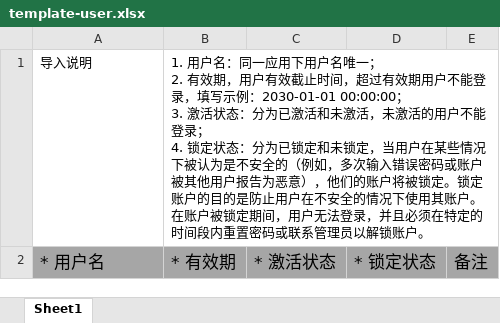
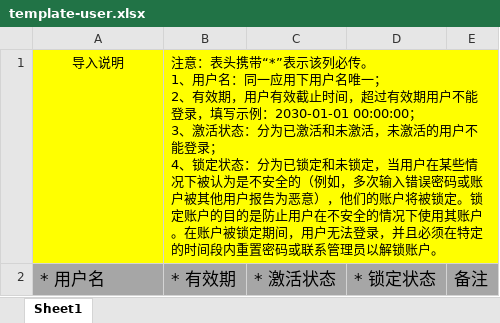
Before and after one commit to GitHubFeiLong/goudong-java, an Excel workbook: authentication/server/src/main/resources/templates/template-user.xlsx, sheet Sheet1, drawn as a sheet; values as stored, in another font and other column widths than the file's, no borders; ↵ is a line break in a cell; the diff names each change by its address in the sheet, - before the commit and + after, or states it on an @@ line.

```diff
--- a/authentication/server/src/main/resources/templates/template-user.xlsx (sheet Sheet1)
+++ b/authentication/server/src/main/resources/templates/template-user.xlsx (sheet Sheet1)
-A1:E1 fill: none
+A1:E1 fill: #FFFF00
-A1 alignment: left
+A1 alignment: center
-B1: 1. 用户名：同一应用下用户名唯一； ↵ 2. 有效期，用户有效截止时间，超过有效期用户不能登录，填写示例：2030-01-01 00:00:00； ↵ 3. 激活状态：分为已激活和未激活，未激活的用户不能登录； ↵ 4. 锁定状态…
+B1: 注意：表头携带“*”表示该列必传。 ↵ 1、用户名：同一应用下用户名唯一； ↵ 2、有效期，用户有效截止时间，超过有效期用户不能登录，填写示例：2030-01-01 00:00:00； ↵ 3、激活状态：分为已激活和未激活，未激活的用户不能登录； ↵ 4、锁定状态…
```
Also changed, not shown: authentication/server/src/main/resources/templates/template-menu.xlsx, authentication/server/src/main/resources/templates/template-role.xlsx, 14 other files.
